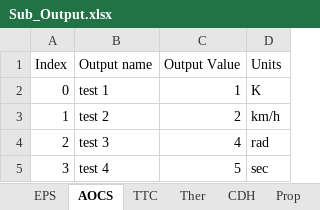
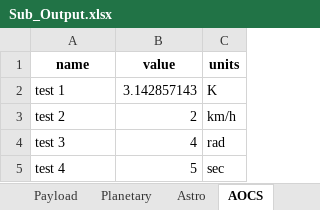
Before and after one commit to LMaiorano/DSE-AOCS-Design, an Excel workbook: Sub_Output.xlsx, sheet AOCS, drawn as a sheet; values as stored, in another font and other column widths than the file's, no borders; removed rows and columns are numbered as before the commit, all else as after; the diff names each change by its address in the sheet, - before the commit and + after, or states it on an @@ line.

```diff
--- a/Sub_Output.xlsx (sheet AOCS)
+++ b/Sub_Output.xlsx (sheet AOCS)
-column A, rows 2-5: 0 | 1 | 2 | 3
-row 1: Index | Output name | Output Value | Units
+row 1: name | value | units
-B2: 1
+B2: 3.142857143
```
Also changed, not shown: sheet EPS, sheet Prop, sheet Struct, sheet EDL, sheet Astro, sheet TTC, 4 more sheets, other sheet tabs, 3 other files.
